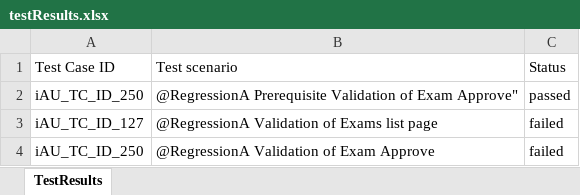
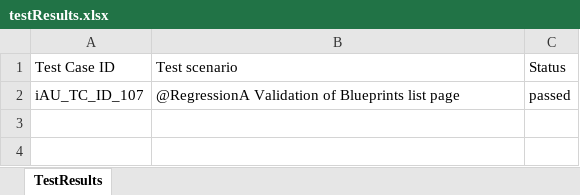
Before and after one commit to RaghuCPatel/Elumina, an Excel workbook: testResults.xlsx, sheet TestResults, drawn as a sheet; values as stored, in another font and other column widths than the file's, no borders; the diff names each change by its address in the sheet, - before the commit and + after, or states it on an @@ line.

```diff
--- a/testResults.xlsx (sheet TestResults)
+++ b/testResults.xlsx (sheet TestResults)
-A2: iAU_TC_ID_250
+A2: iAU_TC_ID_107
-B2: @RegressionA Prerequisite Validation of Exam Approve"
+B2: @RegressionA Validation of Blueprints list page
-row 3: iAU_TC_ID_127 | @RegressionA Validation of Exams list page | failed
-row 4: iAU_TC_ID_250 | @RegressionA Validation of Exam Approve | failed
```
Also changed, not shown: download/bulk_user_details.xlsx, 11 other files.
